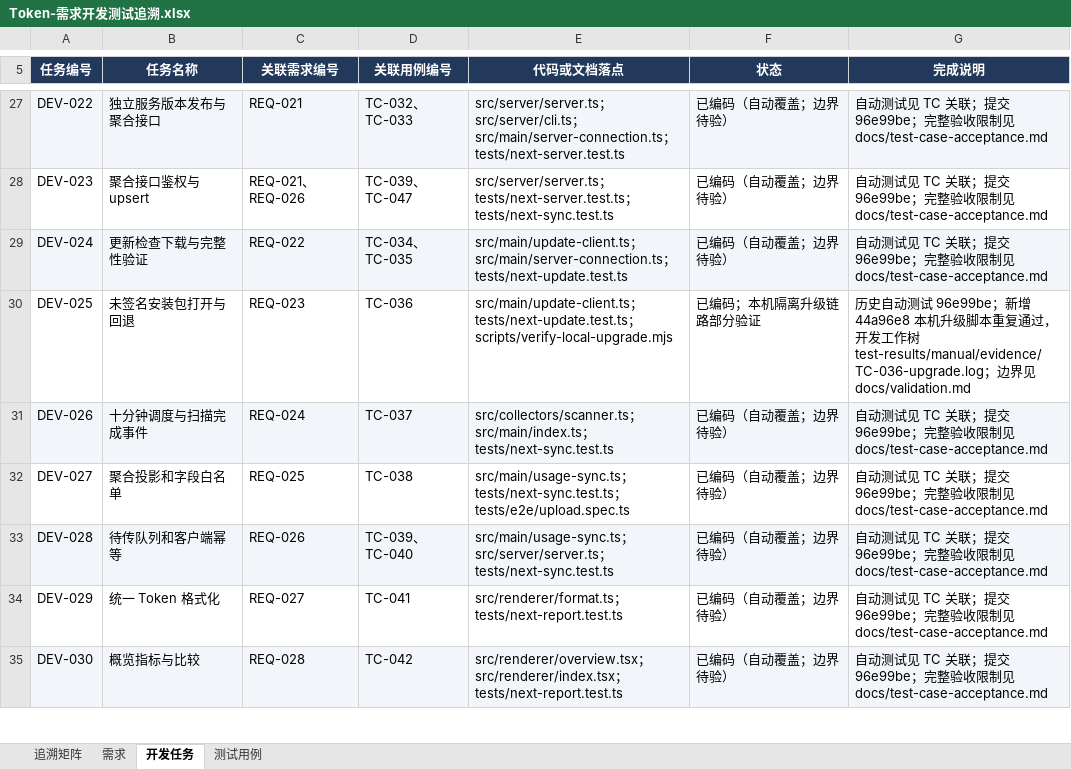
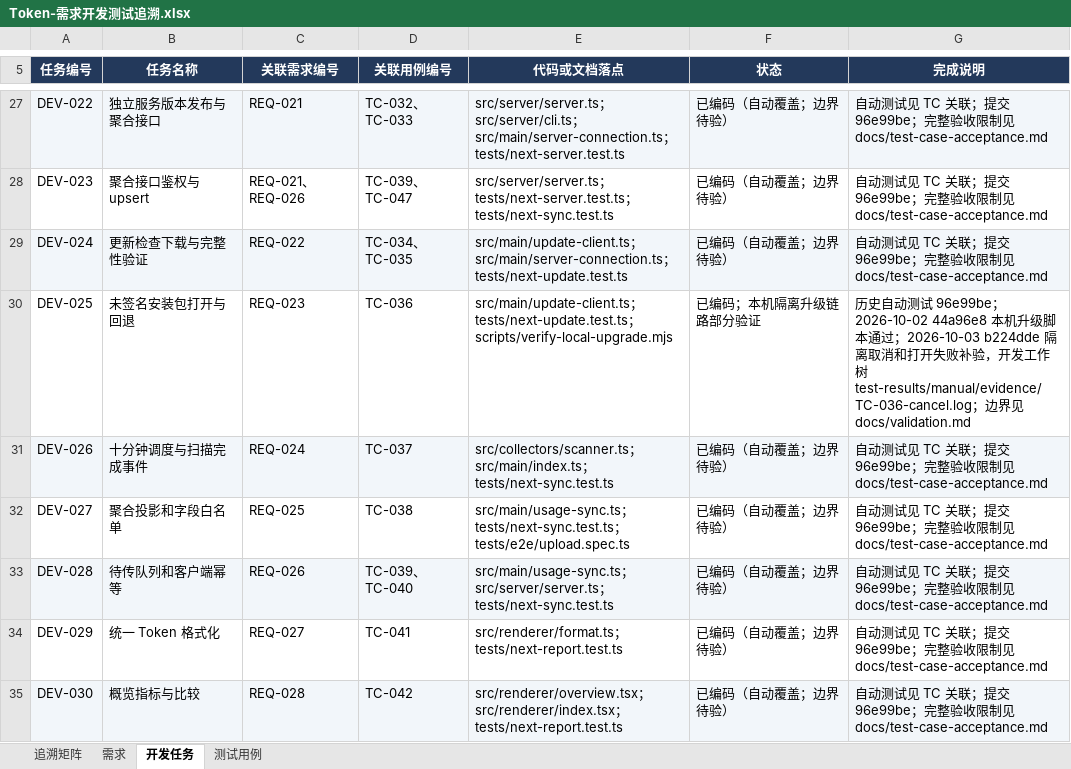
Before and after one commit to lzhe72/Token, an Excel workbook: outputs/20261002-token-docs/Token-需求开发测试追溯.xlsx, sheet 开发任务, drawn as a sheet; only a part is shown, gaps mark what is left out; values as stored, in another font and other column widths than the file's, no borders; the diff names each change by its address in the sheet, - before the commit and + after, or states it on an @@ line.

Commit message:
docs: record TC-036 cancellation and open failure evidence

```diff
--- a/outputs/20261002-token-docs/Token-需求开发测试追溯.xlsx (sheet 开发任务)
+++ b/outputs/20261002-token-docs/Token-需求开发测试追溯.xlsx (sheet 开发任务)
-G30 (完成说明): …96e99be；新增 44a96e8 本机升级脚本重复通过，开发工作树 test-results/manual/evidence/TC-036-upgrade.log；边…
+G30 (完成说明): …96e99be；2026-10-02 44a96e8 本机升级脚本通过；2026-10-03 b224dde 隔离取消和打开失败补验，开发工作树 test-results/manual/evidence/TC-036-cancel.log；边…
```
Also changed, not shown: sheet 测试用例, sheet 需求, sheet 追溯矩阵, 6 other files.
